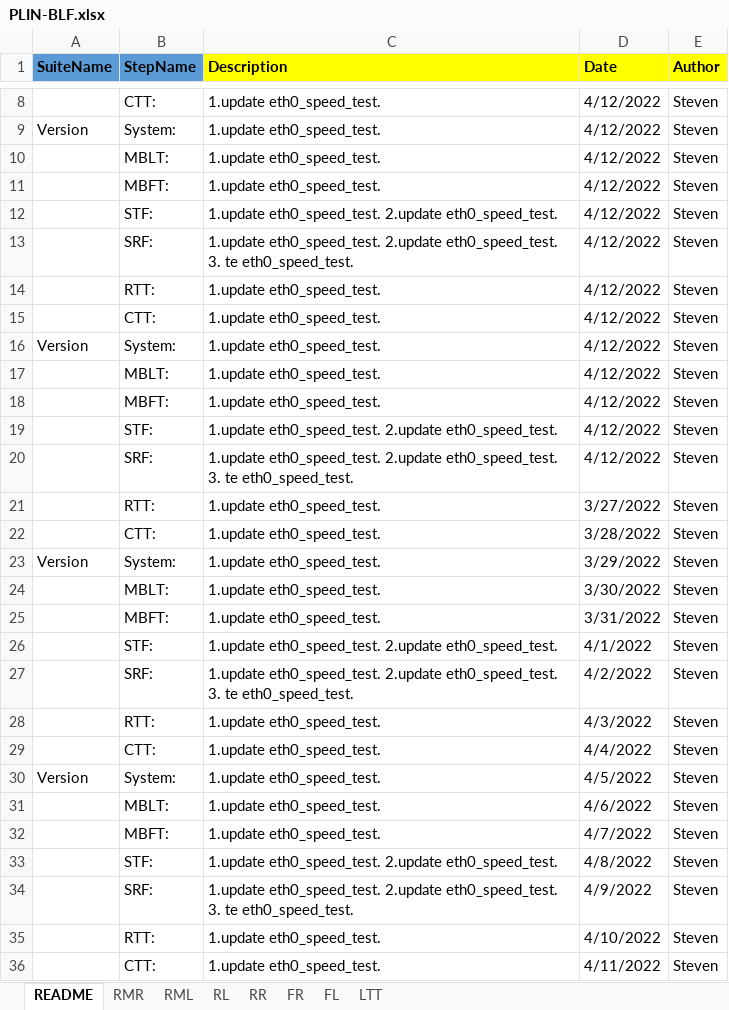
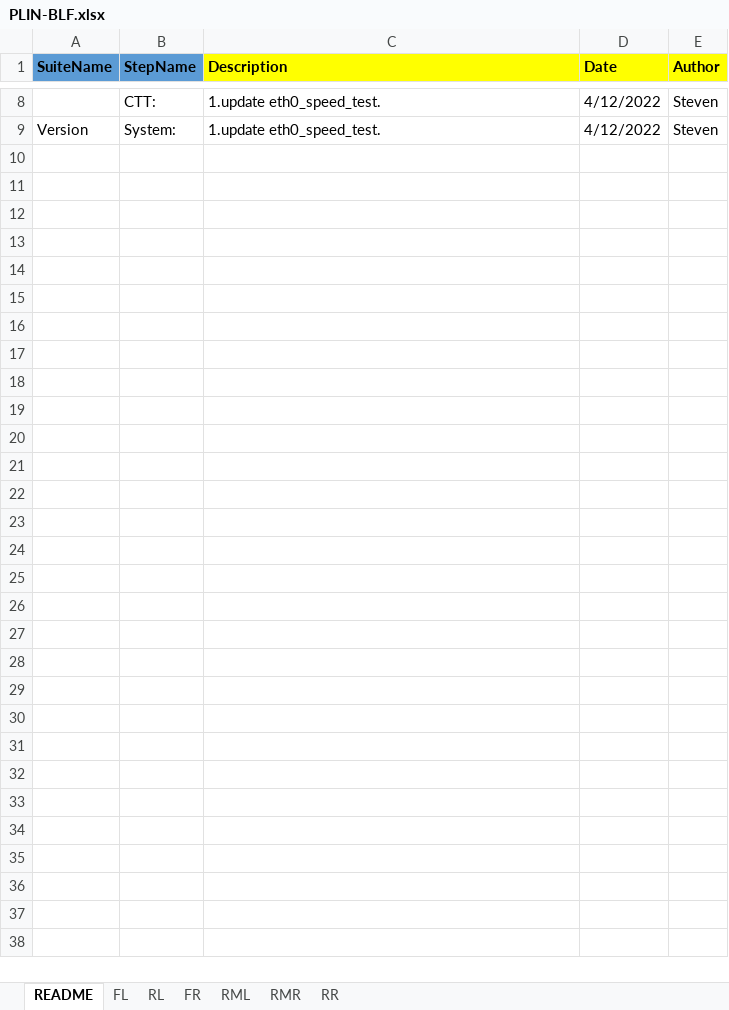
Before and after one commit to ShenSteven/AutoPlasticOmnium, an Excel workbook: scripts/PLIN-BLF.xlsx, sheet README, drawn as a sheet; only a part is shown, gaps mark what is left out; values as stored, in another font and other column widths than the file's, no borders; the diff names each change by its address in the sheet, - before the commit and + after, or states it on an @@ line.

```diff
--- a/scripts/PLIN-BLF.xlsx (sheet README)
+++ b/scripts/PLIN-BLF.xlsx (sheet README)
-sheet tab: LTT
@@ sheet tab order changed: README | FL | RL | FR | RML | RMR | RR @@
-row 10:  | MBLT: | 1.update eth0_speed_test. | 4/12/2022 | Steven
-row 11:  | MBFT: | 1.update eth0_speed_test. | 4/12/2022 | Steven
-row 12:  | STF: | 1.update eth0_speed_test. 2.update eth0_speed_test. | 4/12/2022 | Steven
-row 13:  | SRF: | 1.update eth0_speed_test. 2.update eth0_speed_test. 3. te eth0_speed_test. | 4/12/2022 | Steven
-row 14:  | RTT: | 1.update eth0_speed_test. | 4/12/2022 | Steven
-row 15:  | CTT: | 1.update eth0_speed_test. | 4/12/2022 | Steven
-row 16: Version | System: | 1.update eth0_speed_test. | 4/12/2022 | Steven
-row 17:  | MBLT: | 1.update eth0_speed_test. | 4/12/2022 | Steven
-row 18:  | MBFT: | 1.update eth0_speed_test. | 4/12/2022 | Steven
-row 19:  | STF: | 1.update eth0_speed_test. 2.update eth0_speed_test. | 4/12/2022 | Steven
-row 20:  | SRF: | 1.update eth0_speed_test. 2.update eth0_speed_test. 3. te eth0_speed_test. | 4/12/2022 | Steven
-row 21:  | RTT: | 1.update eth0_speed_test. | 3/27/2022 | Steven
-row 22:  | CTT: | 1.update eth0_speed_test. | 3/28/2022 | Steven
-row 23: Version | System: | 1.update eth0_speed_test. | 3/29/2022 | Steven
-row 24:  | MBLT: | 1.update eth0_speed_test. | 3/30/2022 | Steven
-row 25:  | MBFT: | 1.update eth0_speed_test. | 3/31/2022 | Steven
-row 26:  | STF: | 1.update eth0_speed_test. 2.update eth0_speed_test. | 4/1/2022 | Steven
-row 27:  | SRF: | 1.update eth0_speed_test. 2.update eth0_speed_test. 3. te eth0_speed_test. | 4/2/2022 | Steven
-row 28:  | RTT: | 1.update eth0_speed_test. | 4/3/2022 | Steven
-row 29:  | CTT: | 1.update eth0_speed_test. | 4/4/2022 | Steven
-row 30: Version | System: | 1.update eth0_speed_test. | 4/5/2022 | Steven
-row 31:  | MBLT: | 1.update eth0_speed_test. | 4/6/2022 | Steven
-row 32:  | MBFT: | 1.update eth0_speed_test. | 4/7/2022 | Steven
-row 33:  | STF: | 1.update eth0_speed_test. 2.update eth0_speed_test. | 4/8/2022 | Steven
-row 34:  | SRF: | 1.update eth0_speed_test. 2.update eth0_speed_test. 3. te eth0_speed_test. | 4/9/2022 | Steven
-row 35:  | RTT: | 1.update eth0_speed_test. | 4/10/2022 | Steven
-row 36:  | CTT: | 1.update eth0_speed_test. | 4/11/2022 | Steven
```
Also changed, not shown: sheet FL, sheet RML, sheet RMR, sheet RR, sheet RL, sheet FR, 9 other files.
